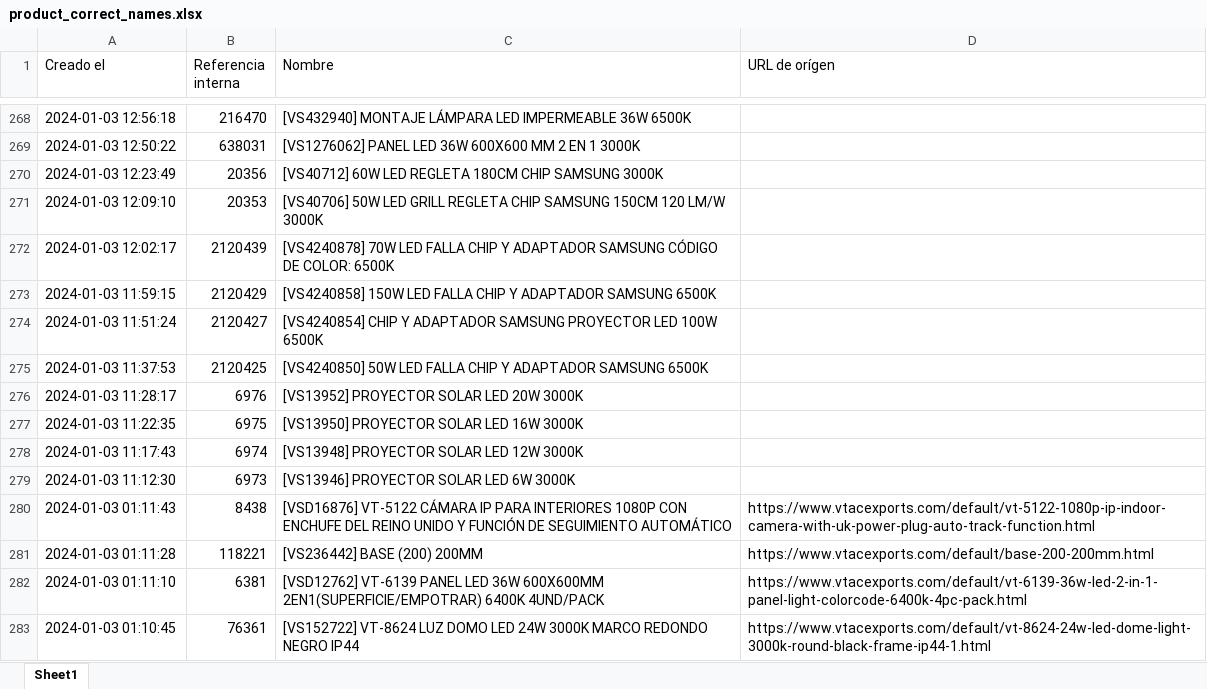
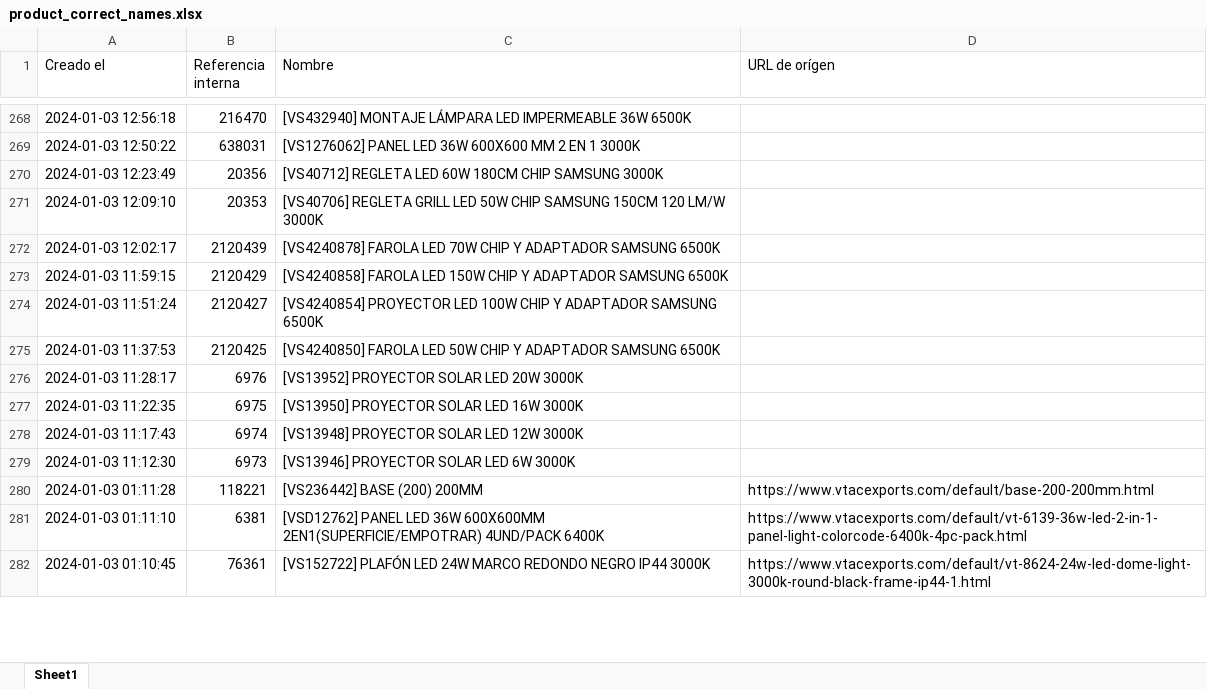
Before and after one commit to djxmeel/optima-scrapper, an Excel workbook: data/common/excel/product_correct_names.xlsx, sheet Sheet1, drawn as a sheet; only a part is shown, gaps mark what is left out; values as stored, in another font and other column widths than the file's, no cell formats; removed rows and columns are numbered as before the commit, all else as after; the diff covers the shown part only; the diff names each change by its address in the sheet, - before the commit and + after, or states it on an @@ line.

```diff
--- a/data/common/excel/product_correct_names.xlsx (sheet Sheet1)
+++ b/data/common/excel/product_correct_names.xlsx (sheet Sheet1)
-C270 (Nombre): [VS40712] 60W LED REGLETA 180CM CHIP…
+C270 (Nombre): [VS40712] REGLETA LED 60W 180CM CHIP…
-C271 (Nombre): [VS40706] 50W LED GRILL REGLETA CHIP SAMSUNG…
+C271 (Nombre): [VS40706] REGLETA GRILL LED 50W CHIP SAMSUNG…
-C272 (Nombre): [VS4240878] 70W LED FALLA CHIP Y ADAPTADOR SAMSUNG CÓDIGO DE COLOR: 6500K
+C272 (Nombre): [VS4240878] FAROLA LED 70W CHIP Y ADAPTADOR SAMSUNG 6500K
-C273 (Nombre): [VS4240858] 150W LED FALLA CHIP Y…
+C273 (Nombre): [VS4240858] FAROLA LED 150W CHIP Y…
-C274 (Nombre): [VS4240854] CHIP Y ADAPTADOR SAMSUNG PROYECTOR LED 100W 6500K
+C274 (Nombre): [VS4240854] PROYECTOR LED 100W CHIP Y ADAPTADOR SAMSUNG 6500K
-C275 (Nombre): [VS4240850] 50W LED FALLA CHIP Y…
+C275 (Nombre): [VS4240850] FAROLA LED 50W CHIP Y…
-row 280: 2024-01-03 01:11:43 | 8438 | [VSD16876] VT-5122 CÁMARA IP PARA INTERIORES 1080P CON ENCHUFE DEL REINO UNIDO Y FUNCIÓN DE SEGUIMIENTO AUTOMÁTICO | https://www.vtacexports.com/default/vt-5122-1080p-ip-indoor-camera-with-uk-power-plug-auto-track-function.html
-C281 (Nombre): [VSD12762] VT-6139 PANEL LED 36W 600X600MM 2EN1(SUPERFICIE/EMPOTRAR) 6400K 4UND/PACK
+C281 (Nombre): [VSD12762] PANEL LED 36W 600X600MM 2EN1(SUPERFICIE/EMPOTRAR) 4UND/PACK 6400K
-C282 (Nombre): [VS152722] VT-8624 LUZ DOMO LED 24W 3000K MARCO REDONDO NEGRO IP44
+C282 (Nombre): [VS152722] PLAFÓN LED 24W MARCO REDONDO NEGRO IP44 3000K
```
Also changed, not shown: 10 removed rows and 1155 edited cells elsewhere in this sheet, cell formats, 1 other file.
